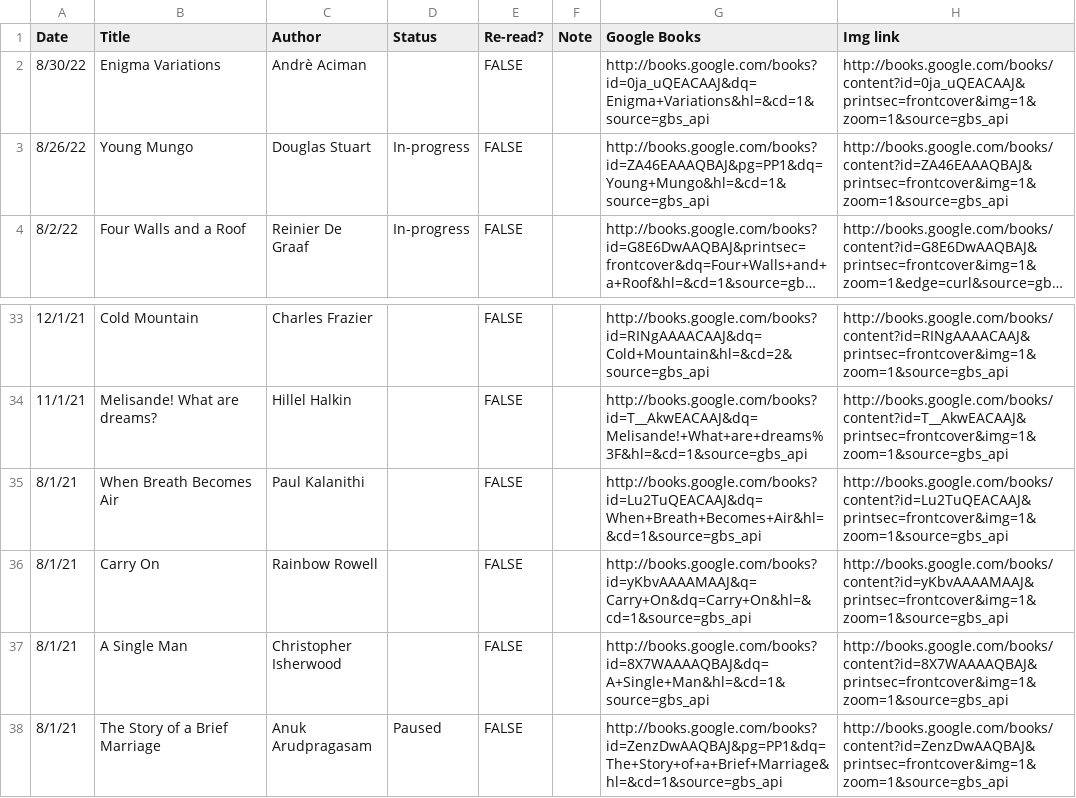
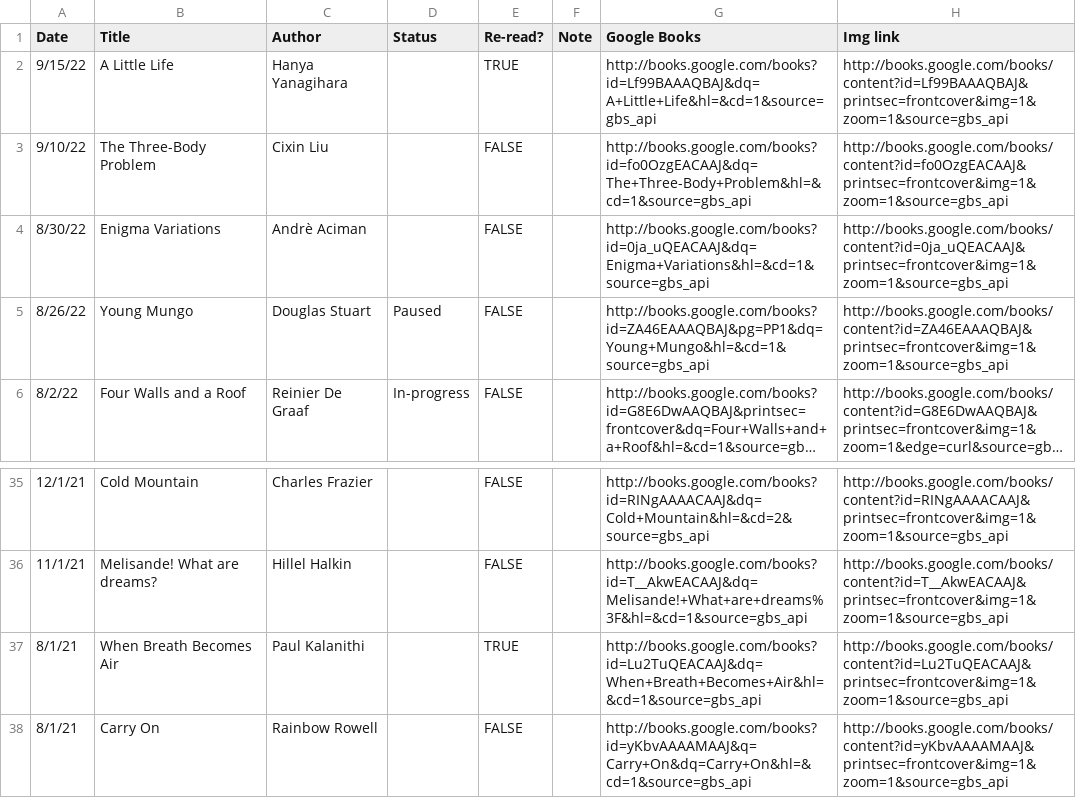
Before and after one commit to christopherkang/christopherkang.github.io, a CSV file: _data/books_with_covers.csv, drawn as a sheet; only a part is shown, gaps mark what is left out; the shorter side is filled out with more unchanged rows; long unchanged cells end in …; addresses are those after the commit; the diff names each change by its address in the sheet, - before the commit and + after, or states it on an @@ line.

```diff
--- a/_data/books_with_covers.csv
+++ b/_data/books_with_covers.csv
+row 2: 9/15/22 | A Little Life | Hanya Yanagihara |  | TRUE |  | http://books.google.com/books?id=Lf99BAAAQBAJ&dq=A+Little+Life&hl=&cd=1&source=gbs_api | http://books.google.com/books/content?id=Lf99BAAAQBAJ&printsec=frontcover&img=1&zoom=1&source=gbs_api
+row 3: 9/10/22 | The Three-Body Problem | Cixin Liu |  | FALSE |  | http://books.google.com/books?id=fo0OzgEACAAJ&dq=The+Three-Body+Problem&hl=&cd=1&source=gbs_api | http://books.google.com/books/content?id=fo0OzgEACAAJ&printsec=frontcover&img=1&zoom=1&source=gbs_api
-D5 (Status): In-progress
+D5 (Status): Paused
-E37 (Re-read?): FALSE
+E37 (Re-read?): TRUE
```
